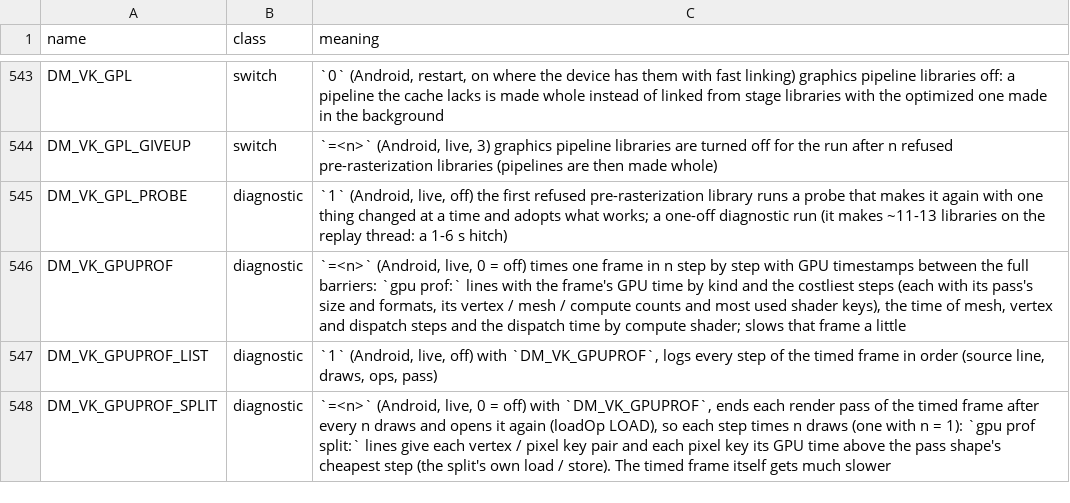
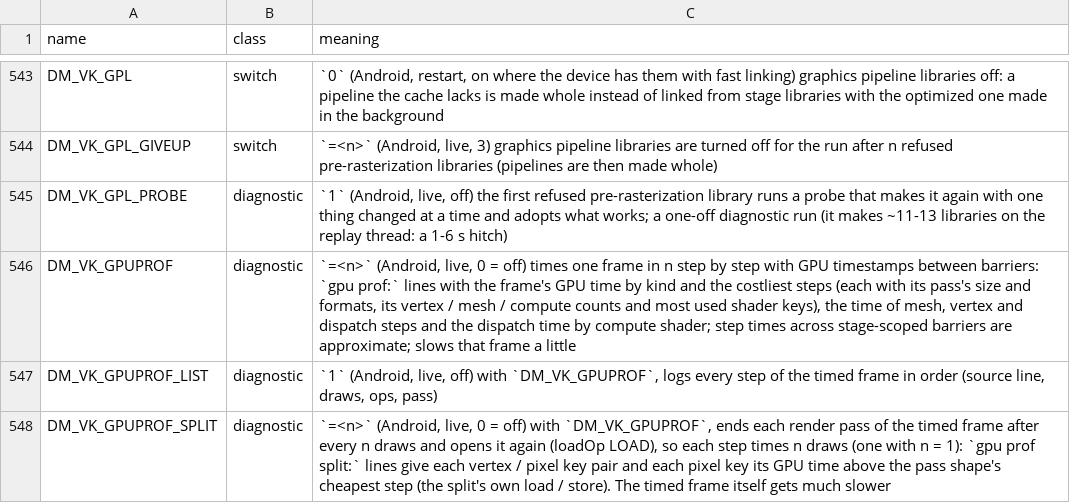
Before and after one commit to Alliance-Sky/peanuts-native, a TSV file: docs/env_switches.tsv, drawn as a sheet; only a part is shown, gaps mark what is left out.

Commit message:
vk_android: scope transfer, clear-outside, and dispatch-settle barriers
Symptom:
ub_flush(), vka_clear_outside(), and vka_disp_settle() emitted full
ALL_COMMANDS -> ALL_COMMANDS barriers (vka_barrier()) instead of
stage-scoped barriers.

Cause:
No stage-scoped barrier helper existed in vka_tex.c/vka.h, so inline
uniform flushes, outside-pass clears, and compute dispatch settles
drained every GPU stage.

Fix:
- Add vka_barrier_stages_at() / vka_barrier_stages() in vka_tex.c / vka.h
  with a separate vka_n_sbar counter so stats report both full and scoped
  barriers without relabelling them as eliminated full barriers.
- Use stage-scoped barriers in ub_flush(), vka_disp_settle(), and
  vka_clear_outside() (both whole-image transfer and rect attachment paths).
- Update vka_gbar.c g_vkCmdPipelineBarrier() so COMPUTE -> ALL_COMMANDS
  settles pending compute without emitting a duplicate barrier, and
  non-compute scoped barriers to ALL_COMMANDS reset G.since = VKGB_NONE.
- Update vka_ctl.c barrier total and docs/env_switches.tsv (DM_VK_GPUPROF
  approximate step times across scoped barriers).

Checks:
- t_android_gbar (13451200 sequences): passed.
- test_android_*.py (bananative env): passed.
- upstream-update.sh --check upstream/main, env_switches.py --check,
  pr_risk.py upstream/main HEAD: passed.

Co-authored-by: igawa6 <99118851+igawa6@users.noreply.github.com>

```diff
--- a/docs/env_switches.tsv
+++ b/docs/env_switches.tsv
@@ -545,3 +545,3 @@ DM_VK_GPL_GIVEUP	switch	`=<n>` (Android, live, 3) graphics pipeline libraries ar
 DM_VK_GPL_PROBE	diagnostic	`1` (Android, live, off) the first refused pre-rasterization library runs a probe that makes it again with one thing changed at a time and adopts what works; a one-off diagnostic run (it makes ~11-13 libraries on the replay thread: a 1-6 s hitch)
-DM_VK_GPUPROF	diagnostic	`=<n>` (Android, live, 0 = off) times one frame in n step by step with GPU timestamps between the full barriers: `gpu prof:` lines with the frame's GPU time by kind and the costliest steps (each with its pass's size and formats, its vertex / mesh / compute counts and most used shader keys), the time of mesh, vertex and dispatch steps and the dispatch time by compute shader; slows that frame a little
+DM_VK_GPUPROF	diagnostic	`=<n>` (Android, live, 0 = off) times one frame in n step by step with GPU timestamps between barriers: `gpu prof:` lines with the frame's GPU time by kind and the costliest steps (each with its pass's size and formats, its vertex / mesh / compute counts and most used shader keys), the time of mesh, vertex and dispatch steps and the dispatch time by compute shader; step times across stage-scoped barriers are approximate; slows that frame a little
 DM_VK_GPUPROF_LIST	diagnostic	`1` (Android, live, off) with `DM_VK_GPUPROF`, logs every step of the timed frame in order (source line, draws, ops, pass)
```
Also changed, not shown: 6 other files.
